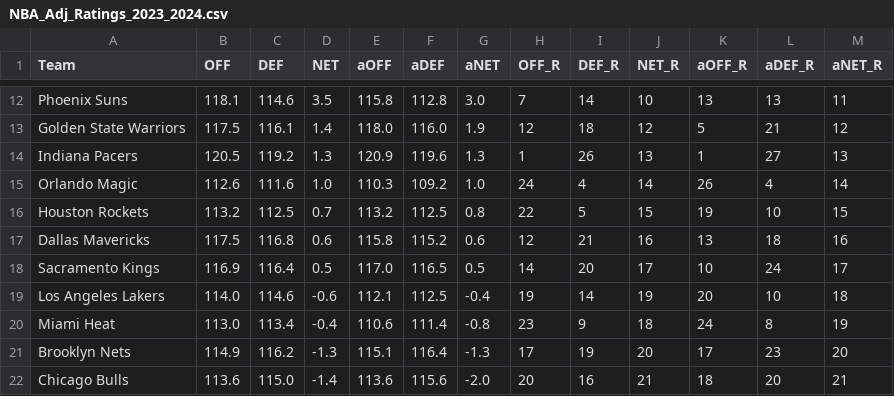
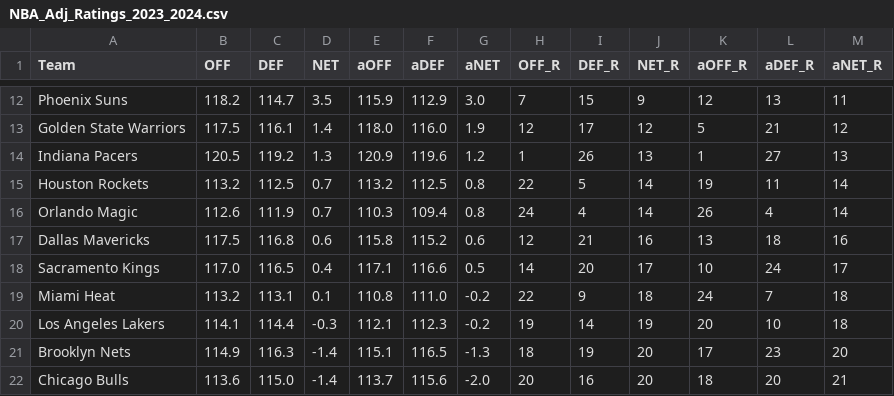
Before and after one commit to sravanpannala/csv, a CSV file: NBA_Adj_Ratings_2023_2024.csv, drawn as a sheet; only a part is shown, gaps mark what is left out; removed rows and columns are numbered as before the commit, all else as after; the diff covers the shown part only; the diff names each change by its address in the sheet, - before the commit and + after, or states it on an @@ line.

```diff
--- a/NBA_Adj_Ratings_2023_2024.csv
+++ b/NBA_Adj_Ratings_2023_2024.csv
-B12 (OFF): 118.1
+B12 (OFF): 118.2
-C12 (DEF): 114.6
+C12 (DEF): 114.7
-E12 (aOFF): 115.8
+E12 (aOFF): 115.9
-F12 (aDEF): 112.8
+F12 (aDEF): 112.9
-I12 (DEF_R): 14
+I12 (DEF_R): 15
-J12 (NET_R): 10
+J12 (NET_R): 9
-K12 (aOFF_R): 13
+K12 (aOFF_R): 12
-I13 (DEF_R): 18
+I13 (DEF_R): 17
-G14 (aNET): 1.3
+G14 (aNET): 1.2
-row 15: Orlando Magic | 112.6 | 111.6 | 1.0 | 110.3 | 109.2 | 1.0 | 24 | 4 | 14 | 26 | 4 | 14
-J15 (NET_R): 15
+J15 (NET_R): 14
-L15 (aDEF_R): 10
+L15 (aDEF_R): 11
-M15 (aNET_R): 15
+M15 (aNET_R): 14
+row 16: Orlando Magic | 112.6 | 111.9 | 0.7 | 110.3 | 109.4 | 0.8 | 24 | 4 | 14 | 26 | 4 | 14
-B18 (OFF): 116.9
+B18 (OFF): 117.0
-C18 (DEF): 116.4
+C18 (DEF): 116.5
-D18 (NET): 0.5
+D18 (NET): 0.4
-E18 (aOFF): 117.0
+E18 (aOFF): 117.1
-F18 (aDEF): 116.5
+F18 (aDEF): 116.6
+row 19: Miami Heat | 113.2 | 113.1 | 0.1 | 110.8 | 111.0 | -0.2 | 22 | 9 | 18 | 24 | 7 | 18
-B20 (OFF): 114.0
+B20 (OFF): 114.1
-C20 (DEF): 114.6
+C20 (DEF): 114.4
-D20 (NET): -0.6
+D20 (NET): -0.3
-F20 (aDEF): 112.5
+F20 (aDEF): 112.3
-G20 (aNET): -0.4
+G20 (aNET): -0.2
-row 20: Miami Heat | 113.0 | 113.4 | -0.4 | 110.6 | 111.4 | -0.8 | 23 | 9 | 18 | 24 | 8 | 19
-C21 (DEF): 116.2
+C21 (DEF): 116.3
-D21 (NET): -1.3
+D21 (NET): -1.4
-F21 (aDEF): 116.4
+F21 (aDEF): 116.5
-H21 (OFF_R): 17
+H21 (OFF_R): 18
-E22 (aOFF): 113.6
+E22 (aOFF): 113.7
-J22 (NET_R): 21
+J22 (NET_R): 20
```
Also changed, not shown: 1 added row, 1 removed row and 42 edited cells elsewhere in this file, NBA_prosptran_injuries_2023.csv.
